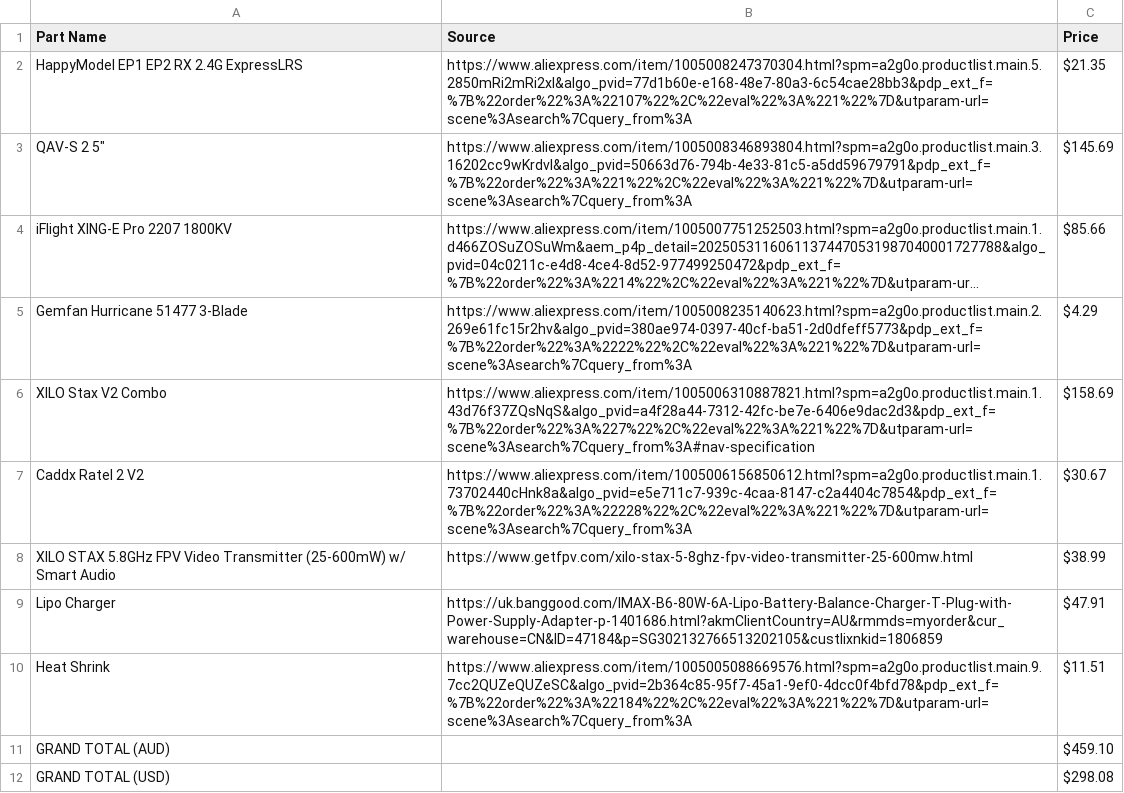
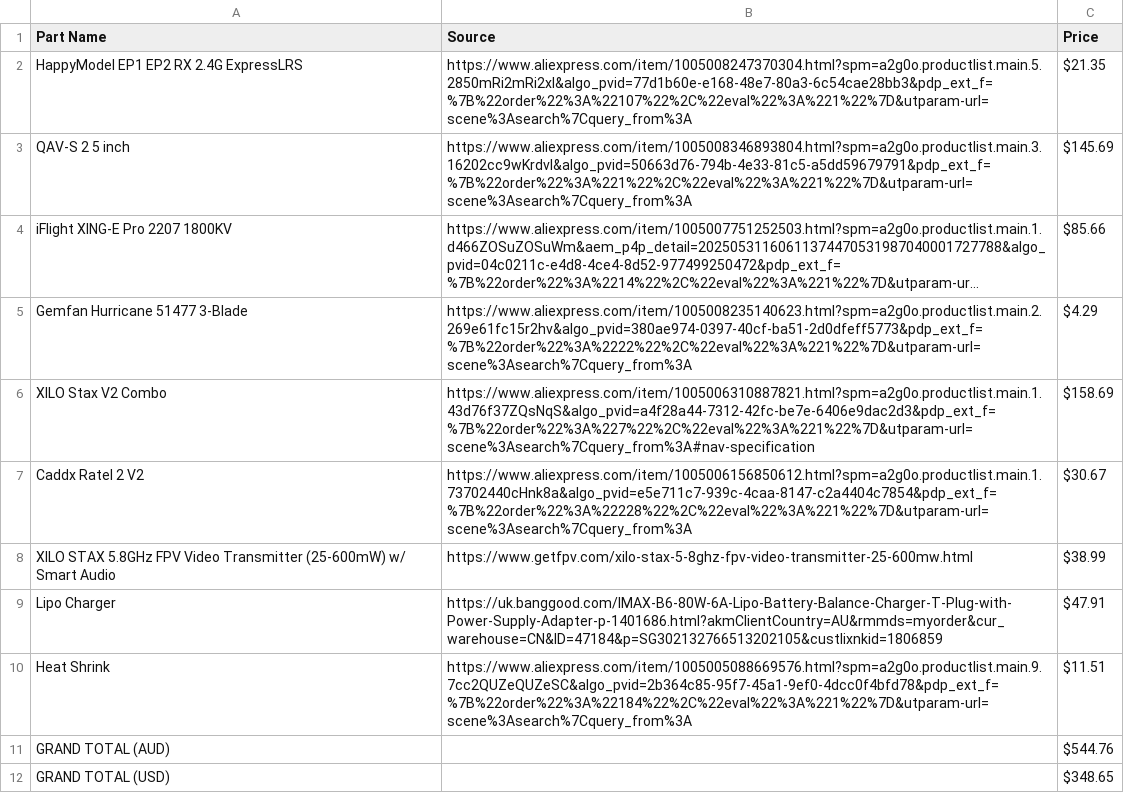
Before and after one commit to atharva-malik/FPV-Drone, a CSV file: BOM.csv, drawn as a sheet; long unchanged cells end in …; the diff names each change by its address in the sheet, - before the commit and + after, or states it on an @@ line.

Commit message:
Update BOM.csv
Fixed totals

```diff
--- a/BOM.csv
+++ b/BOM.csv
-A3 (Part Name): QAV-S 2 5"
+A3 (Part Name): QAV-S 2 5 inch
-C11 (Price): $459.10
+C11 (Price): $544.76
-C12 (Price): $298.08
+C12 (Price): $348.65
```
